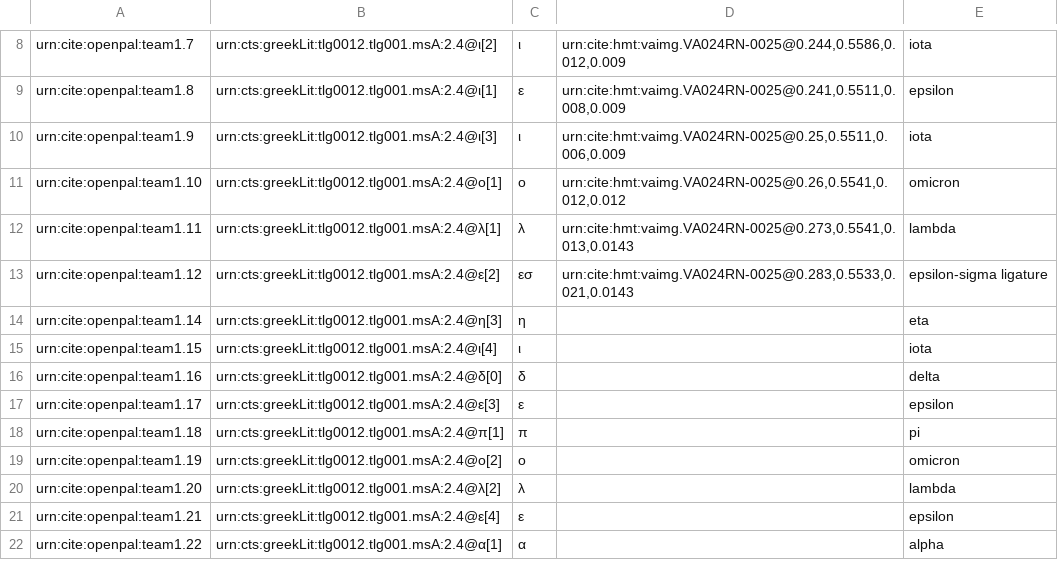
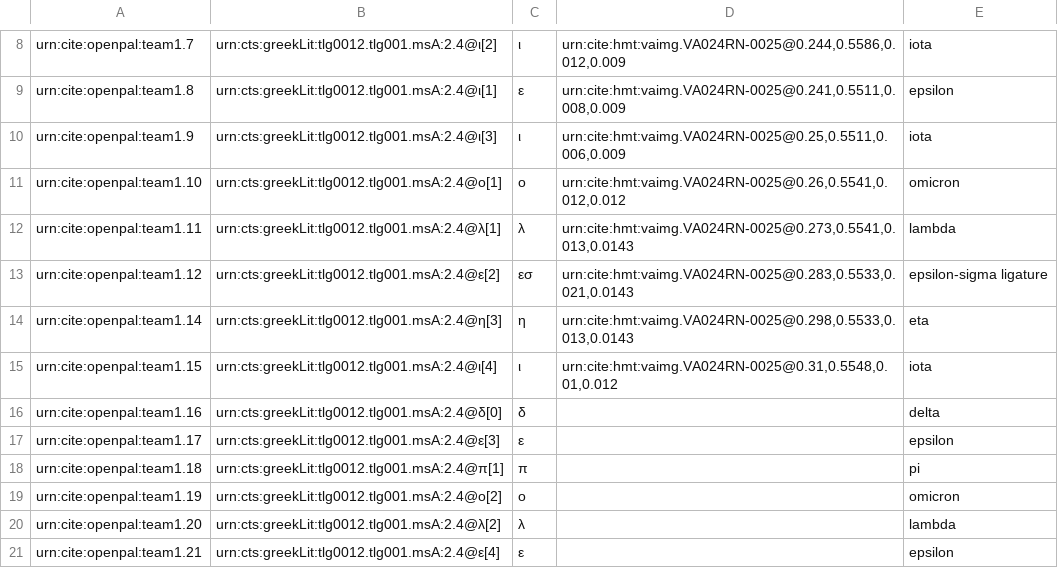
Before and after one commit to neelsmith/opdata, a CSV file: data/venetusA.csv, drawn as a sheet; only a part is shown, gaps mark what is left out; the shorter side is filled out with more unchanged rows.

Commit message:
Update venetusA.csv

```diff
--- a/data/venetusA.csv
+++ b/data/venetusA.csv
@@ -13,4 +13,4 @@ urn:cite:openpal:team1.11,urn:cts:greekLit:tlg0012.tlg001.msA:2.4@λ[1],λ,"urn:
 urn:cite:openpal:team1.12,urn:cts:greekLit:tlg0012.tlg001.msA:2.4@ε[2],εσ,"urn:cite:hmt:vaimg.VA024RN-0025@0.283,0.5533,0.021,0.0143",epsilon-sigma ligature
-urn:cite:openpal:team1.14,urn:cts:greekLit:tlg0012.tlg001.msA:2.4@η[3],η,,eta
-urn:cite:openpal:team1.15,urn:cts:greekLit:tlg0012.tlg001.msA:2.4@ι[4],ι,,iota
+urn:cite:openpal:team1.14,urn:cts:greekLit:tlg0012.tlg001.msA:2.4@η[3],η,"urn:cite:hmt:vaimg.VA024RN-0025@0.298,0.5533,0.013,0.0143",eta
+urn:cite:openpal:team1.15,urn:cts:greekLit:tlg0012.tlg001.msA:2.4@ι[4],ι,"urn:cite:hmt:vaimg.VA024RN-0025@0.31,0.5548,0.01,0.012",iota
 urn:cite:openpal:team1.16,urn:cts:greekLit:tlg0012.tlg001.msA:2.4@δ[0],δ,,delta
```
